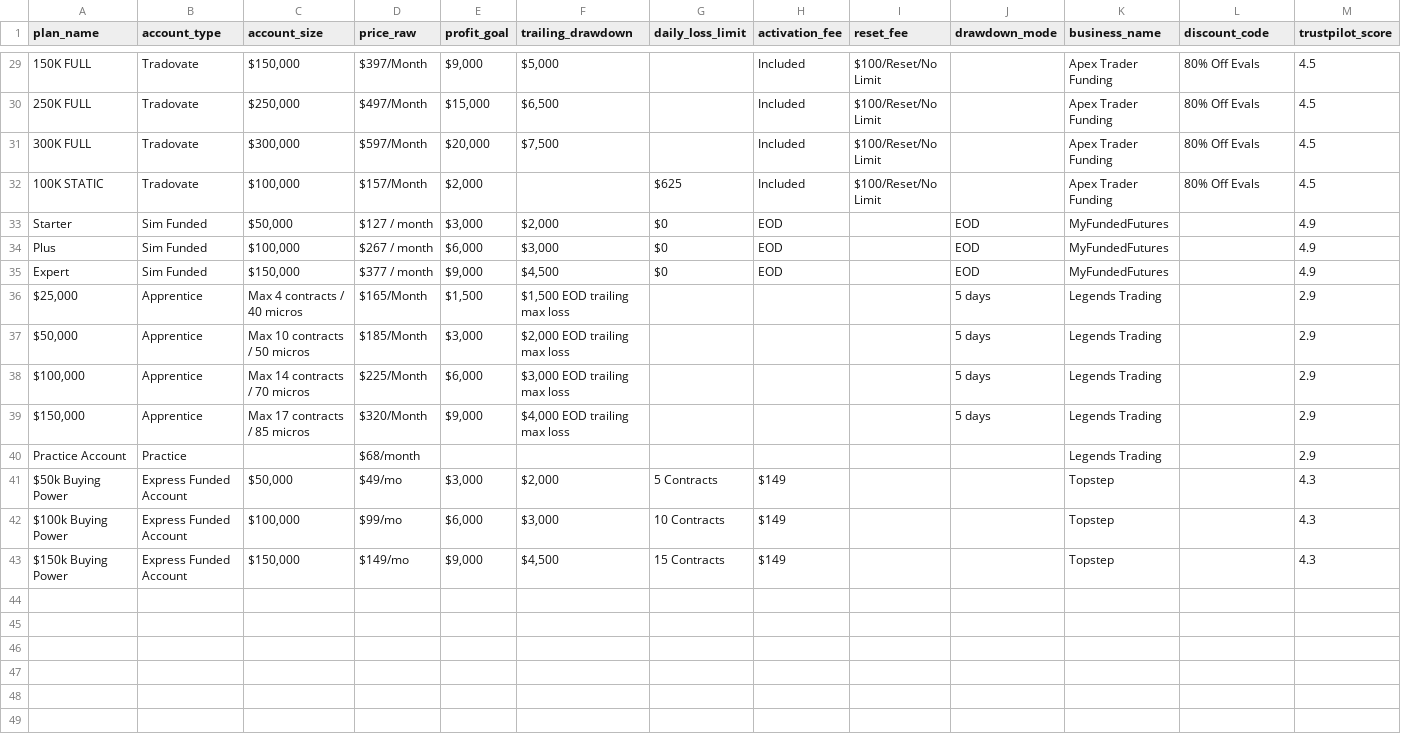
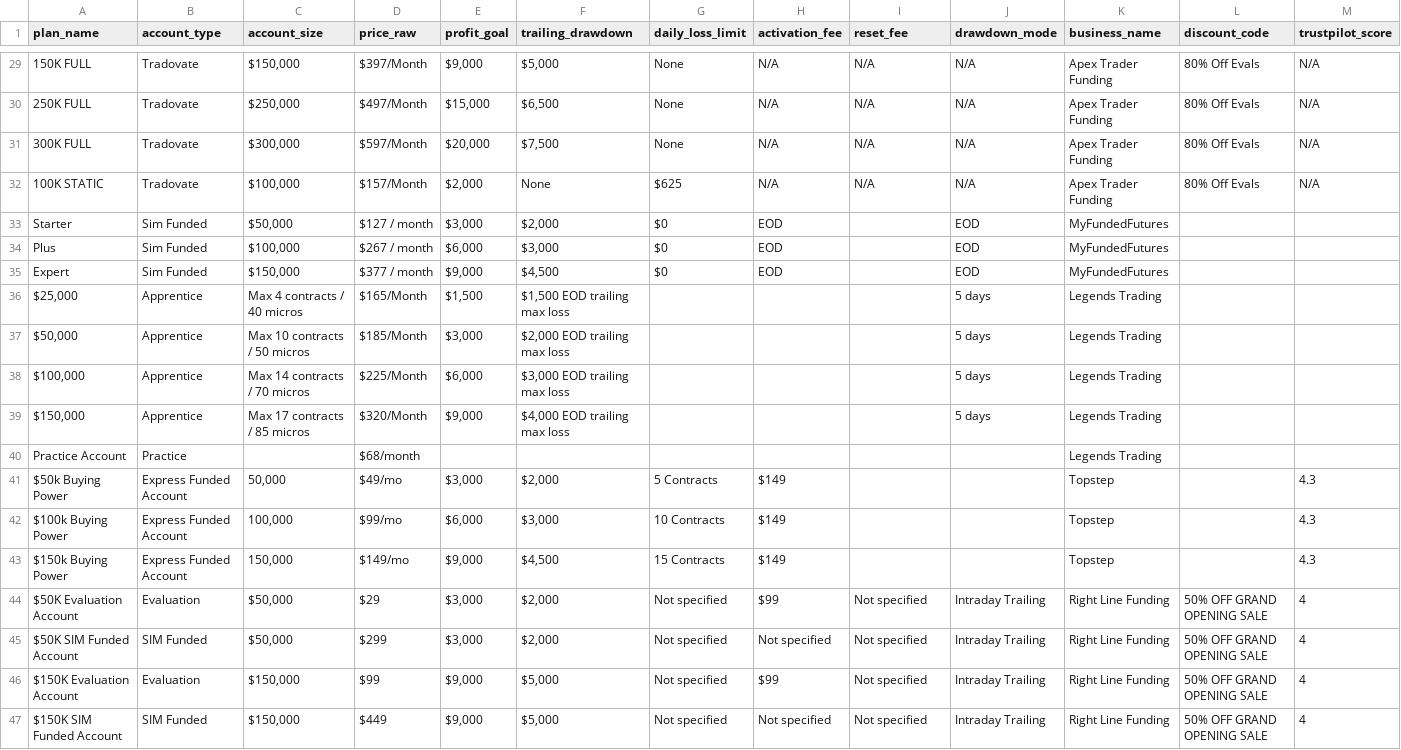
Before and after one commit to JustinLuft/propdatascraper, a CSV file: plans_output.csv, drawn as a sheet; only a part is shown, gaps mark what is left out; rows hold the shown columns only; the diff covers the shown part only; the diff names each change by its address in the sheet, - before the commit and + after, or states it on an @@ line.

```diff
--- a/plans_output.csv
+++ b/plans_output.csv
-G29:G31 (daily_loss_limit): (empty)
+G29:G31 (daily_loss_limit): None
-H29:H32 (activation_fee): Included
+H29:H32 (activation_fee): N/A
-I29:I32 (reset_fee): $100/Reset/No Limit
+I29:I32 (reset_fee): N/A
-J29:J32 (drawdown_mode): (empty)
+J29:J32 (drawdown_mode): N/A
-M29:M32 (trustpilot_score): 4.5
+M29:M32 (trustpilot_score): N/A
-F32 (trailing_drawdown): (empty)
+F32 (trailing_drawdown): None
-M33:M35 (trustpilot_score): 4.9
+M33:M35 (trustpilot_score): (empty)
-M36:M40 (trustpilot_score): 2.9
+M36:M40 (trustpilot_score): (empty)
-C41 (account_size): $50,000
+C41 (account_size): 50,000
-C42 (account_size): $100,000
+C42 (account_size): 100,000
-C43 (account_size): $150,000
+C43 (account_size): 150,000
+row 44: $50K Evaluation Account | Evaluation | $50,000 | $29 | $3,000 | $2,000 | Not specified | $99 | Not specified | Intraday Trailing | Right Line Funding | 50% OFF GRAND OPENING SALE | 4
+row 45: $50K SIM Funded Account | SIM Funded | $50,000 | $299 | $3,000 | $2,000 | Not specified | Not specified | Not specified | Intraday Trailing | Right Line Funding | 50% OFF GRAND OPENING SALE | 4
+row 46: $150K Evaluation Account | Evaluation | $150,000 | $99 | $9,000 | $5,000 | Not specified | $99 | Not specified | Intraday Trailing | Right Line Funding | 50% OFF GRAND OPENING SALE | 4
+row 47: $150K SIM Funded Account | SIM Funded | $150,000 | $449 | $9,000 | $5,000 | Not specified | Not specified | Not specified | Intraday Trailing | Right Line Funding | 50% OFF GRAND OPENING SALE | 4
```
Also changed, not shown: 99 edited cells elsewhere in this file.
